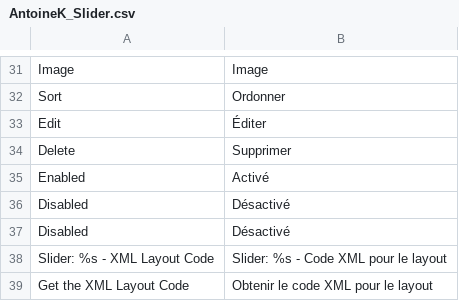
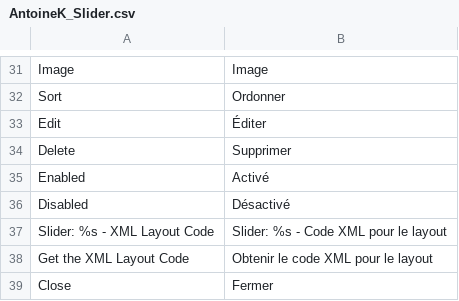
Before and after one commit to antoinekociuba/AntoineK_Slider, a CSV file: app/locale/fr_FR/AntoineK_Slider.csv, drawn as a sheet; only a part is shown, gaps mark what is left out; the shorter side is filled out with more unchanged rows.

Commit message:
Remove duplicated entry on translation CSV files

```diff
--- a/app/locale/fr_FR/AntoineK_Slider.csv
+++ b/app/locale/fr_FR/AntoineK_Slider.csv
@@ -36,3 +36,2 @@
 "Disabled","Désactivé"
-"Disabled","Désactivé"
 "Slider: %s - XML Layout Code","Slider: %s - Code XML pour le layout"
```
Also changed, not shown: app/locale/en_US/AntoineK_Slider.csv.
